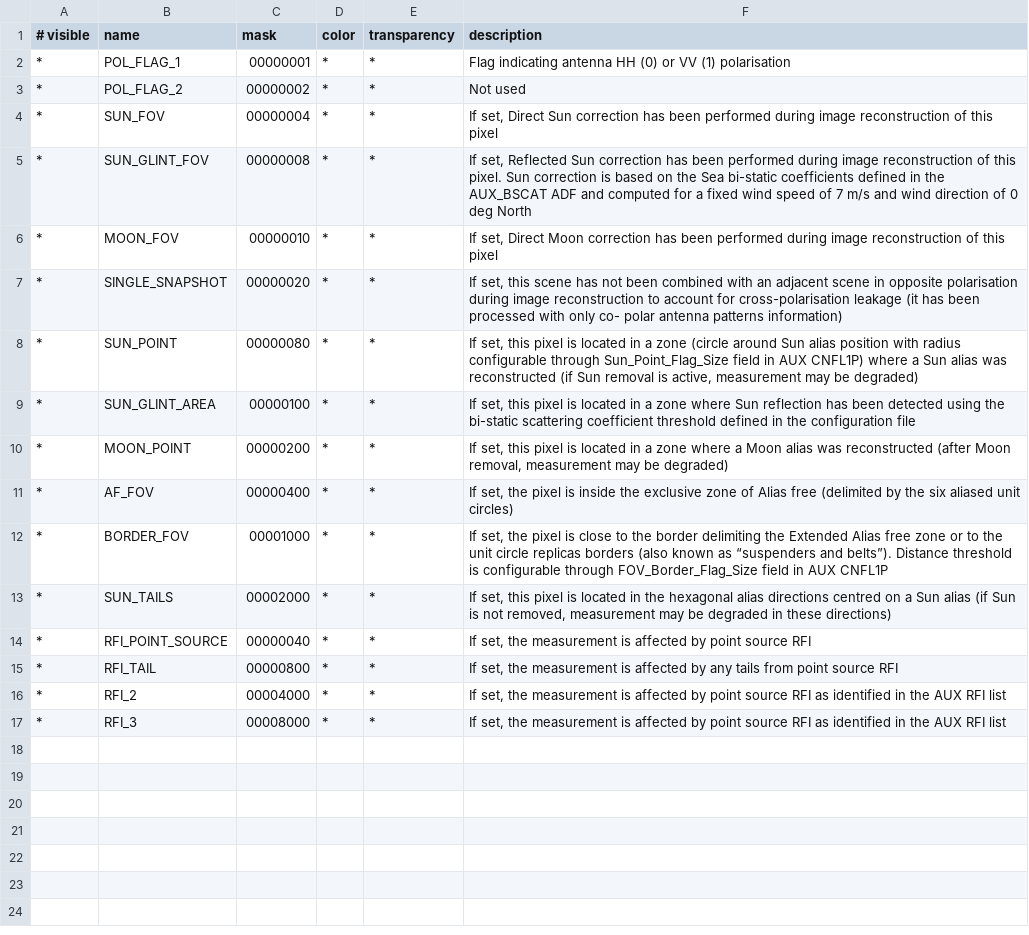
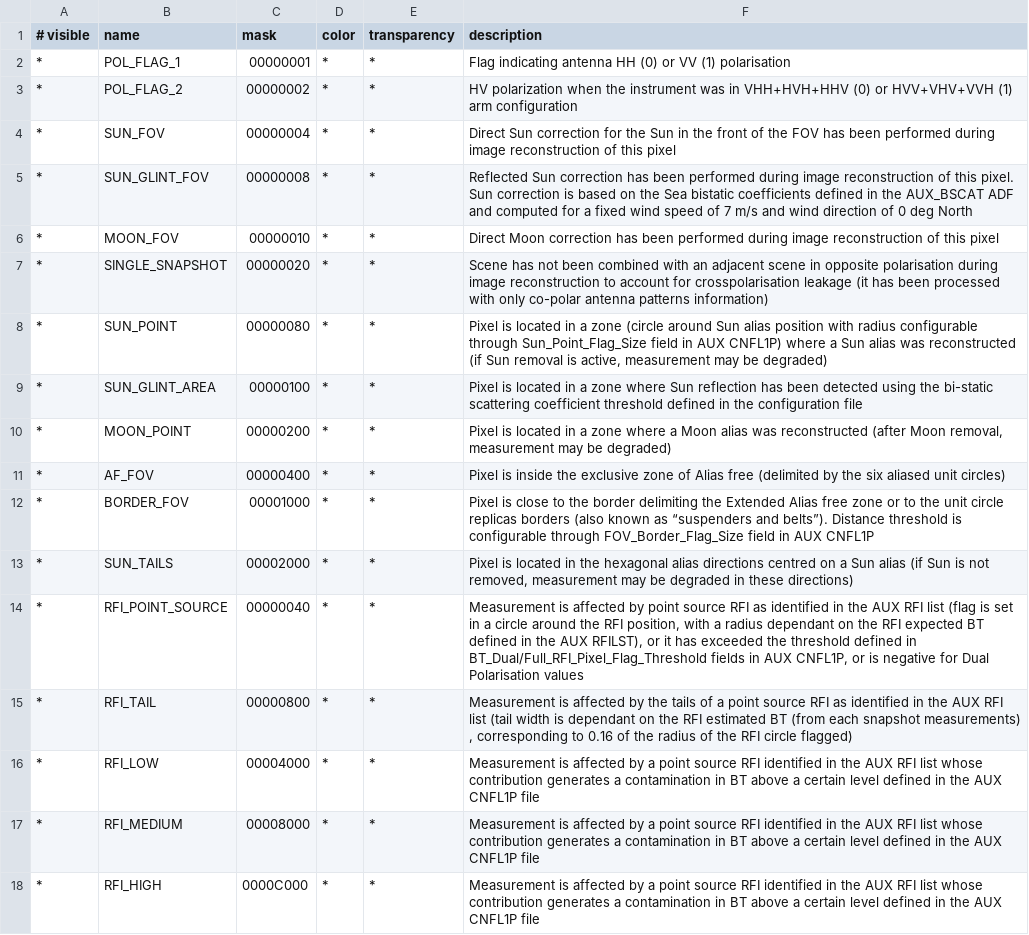
Before and after one commit to senbox-org/smos-box, a CSV file: smos-reader/src/main/resources/org/esa/smos/dataio/smos/dddb/flags/MIR_/XXXD1C/DBL_SM_XXXX_MIR_XXXD1C_0401_flags.csv, drawn as a sheet; the diff names each change by its address in the sheet, - before the commit and + after, or states it on an @@ line.

Commit message:
updated flag codings

```diff
--- a/smos-reader/src/main/resources/org/esa/smos/dataio/smos/dddb/flags/MIR_/XXXD1C/DBL_SM_XXXX_MIR_XXXD1C_0401_flags.csv
+++ b/smos-reader/src/main/resources/org/esa/smos/dataio/smos/dddb/flags/MIR_/XXXD1C/DBL_SM_XXXX_MIR_XXXD1C_0401_flags.csv
-F3 (description): Not used
+F3 (description): HV polarization when the instrument was in VHH+HVH+HHV (0) or HVV+VHV+VVH (1) arm configuration
-F4 (description): If set, Direct Sun correction has been…
+F4 (description): Direct Sun correction for the Sun in the front of the FOV has been…
-F5 (description): If set, Reflected Sun correction has been performed during image reconstruction of this pixel. Sun correction is based on the Sea bi-static coefficients defined…
+F5 (description): Reflected Sun correction has been performed during image reconstruction of this pixel. Sun correction is based on the Sea bistatic coefficients defined…
-F6 (description): If set, Direct Moon…
+F6 (description): Direct Moon…
-F7 (description): If set, this scene has not been combined with an adjacent scene in opposite polarisation during image reconstruction to account for cross-polarisation leakage (it has been processed with only co- polar antenna patterns…
+F7 (description): Scene has not been combined with an adjacent scene in opposite polarisation during image reconstruction to account for crosspolarisation leakage (it has been processed with only co-polar antenna patterns…
-F8 (description): If set, this pixel is located…
+F8 (description): Pixel is located…
-F9 (description): If set, this pixel is located…
+F9 (description): Pixel is located…
-F10 (description): If set, this pixel is located…
+F10 (description): Pixel is located…
-F11 (description): If set, the pixel is inside…
+F11 (description): Pixel is inside…
-F12 (description): If set, the pixel is close…
+F12 (description): Pixel is close…
-F13 (description): If set, this pixel is located…
+F13 (description): Pixel is located…
-F14 (description): If set, the measurement is affected by point source RFI
+F14 (description): Measurement is affected by point source RFI as identified in the AUX RFI list (flag is set in a circle around the RFI position, with a radius dependant on the RFI expected BT defined in the AUX RFILST), or it has exceeded the threshold defined in BT_Dual/Full_RFI_Pixel_Flag_Threshold fields in AUX CNFL1P, or is negative for Dual Polarisation values
-F15 (description): If set, the measurement is affected by any tails from point source RFI
+F15 (description): Measurement is affected by the tails of a point source RFI as identified in the AUX RFI list (tail width is dependant on the RFI estimated BT (from each snapshot measurements) , corresponding to 0.16 of the radius of the RFI circle flagged)
-B16 (name): RFI_2
+B16 (name): RFI_LOW
-F16:F17 (description): If set, the measurement is affected by point source RFI as identified in the AUX RFI list
+F16:F17 (description): Measurement is affected by a point source RFI identified in the AUX RFI list whose contribution generates a contamination in BT above a certain level defined in the AUX CNFL1P file
-B17 (name): RFI_3
+B17 (name): RFI_MEDIUM
+row 18: * | RFI_HIGH | 0000C000 | * | * | Measurement is affected by a point source RFI identified in the AUX RFI list whose contribution generates a contamination in BT above a certain level defined in the AUX CNFL1P file
```
Also changed, not shown: smos-reader/src/main/resources/org/esa/smos/dataio/smos/dddb/flags/MIR_/XXXD1C/DBL_SM_XXXX_MIR_XXXD1C_0401_rfi_flags.csv, smos-reader/src/main/resources/org/esa/smos/dataio/smos/dddb/flags/MIR_/XXXF1C/DBL_SM_XXXX_MIR_XXXF1C_0401_flags.csv, 10 other files.
